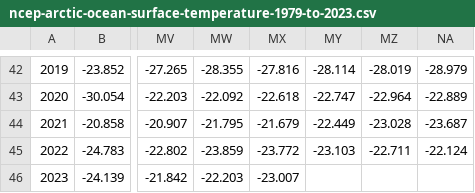
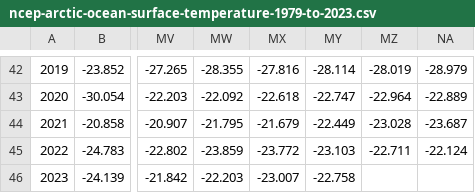
Before and after one commit to StevenDelvaux/ncep, a CSV file: data/ncep-arctic-ocean-surface-temperature-1979-to-2023.csv, drawn as a sheet; only a part is shown, gaps mark what is left out; the diff names each change by its address in the sheet, - before the commit and + after, or states it on an @@ line.

```diff
--- a/data/ncep-arctic-ocean-surface-temperature-1979-to-2023.csv
+++ b/data/ncep-arctic-ocean-surface-temperature-1979-to-2023.csv
-MY46: (empty)
+MY46: -22.758
```
Also changed, not shown: data/ncep-arctic-ocean-temperature-925-mb-1979-to-2023.csv, 4 other files.
